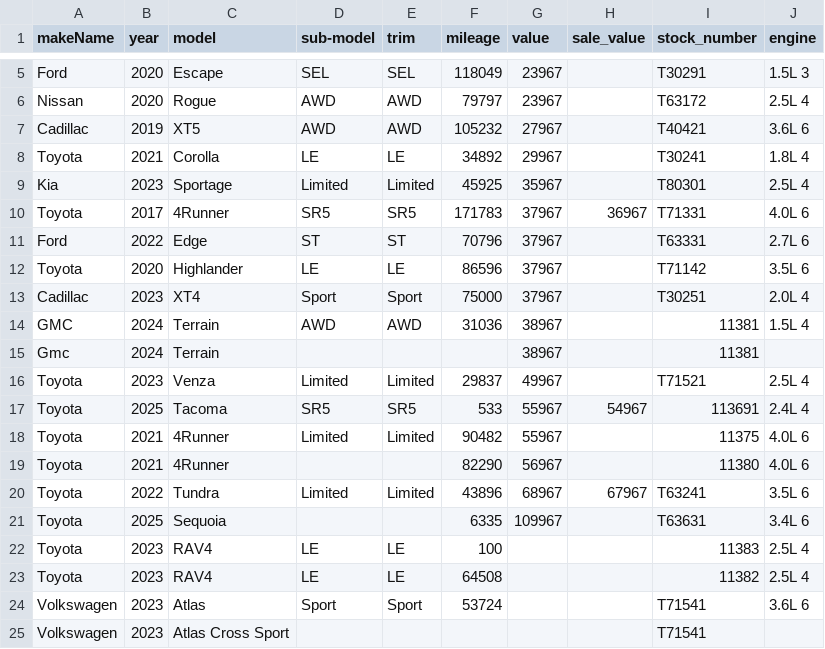
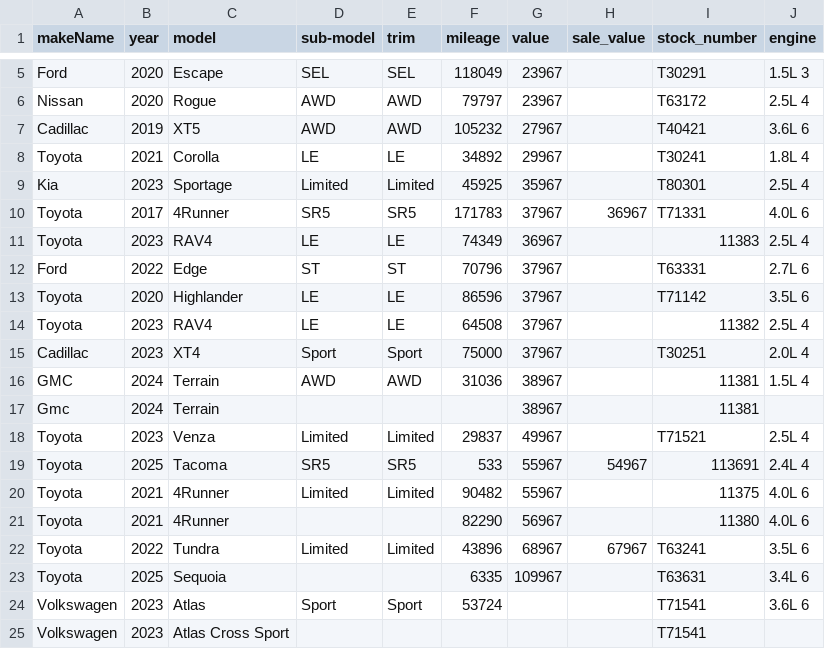
Before and after one commit to monilp28/RDTPDF, a CSV file: public/data/inventory.csv, drawn as a sheet; only a part is shown, gaps mark what is left out; removed rows and columns are numbered as before the commit, all else as after; the diff names each change by its address in the sheet, - before the commit and + after, or states it on an @@ line.

```diff
--- a/public/data/inventory.csv
+++ b/public/data/inventory.csv
+row 11: Toyota | 2023 | RAV4 | LE | LE | 74349 | 36967 |  | 11383 | 2.5L 4
+row 14: Toyota | 2023 | RAV4 | LE | LE | 64508 | 37967 |  | 11382 | 2.5L 4
-row 22: Toyota | 2023 | RAV4 | LE | LE | 100 |  |  | 11383 | 2.5L 4
-row 23: Toyota | 2023 | RAV4 | LE | LE | 64508 |  |  | 11382 | 2.5L 4
```
